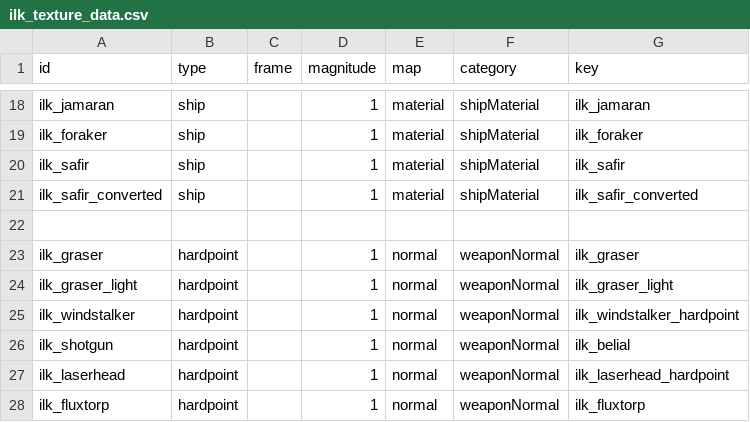
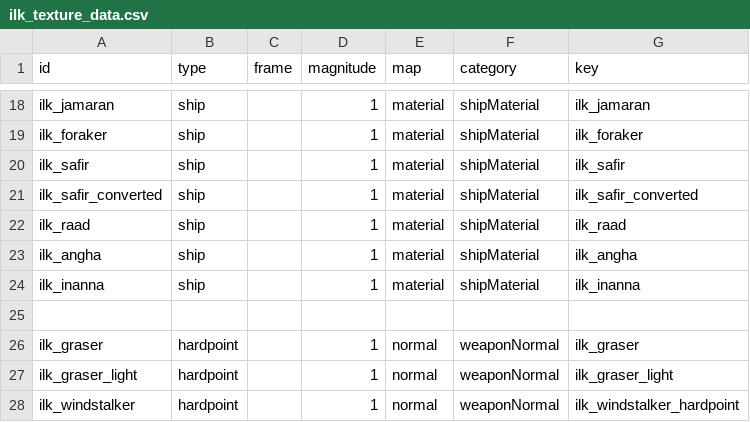
Before and after one commit to jstaf/mayorate, a CSV file: data/lights/ilk_texture_data.csv, drawn as a sheet; only a part is shown, gaps mark what is left out; the shorter side is filled out with more unchanged rows.

```diff
--- a/data/lights/ilk_texture_data.csv
+++ b/data/lights/ilk_texture_data.csv
@@ -21,2 +21,5 @@ ilk_safir,ship,,1,material,shipMaterial,ilk_safir
 ilk_safir_converted,ship,,1,material,shipMaterial,ilk_safir_converted
+ilk_raad,ship,,1,material,shipMaterial,ilk_raad
+ilk_angha,ship,,1,material,shipMaterial,ilk_angha
+ilk_inanna,ship,,1,material,shipMaterial,ilk_inanna
 ,,,,,,
```
Also changed, not shown: data/hulls/ship_data.csv, data/shipsystems/ship_systems.csv, 28 other files.
